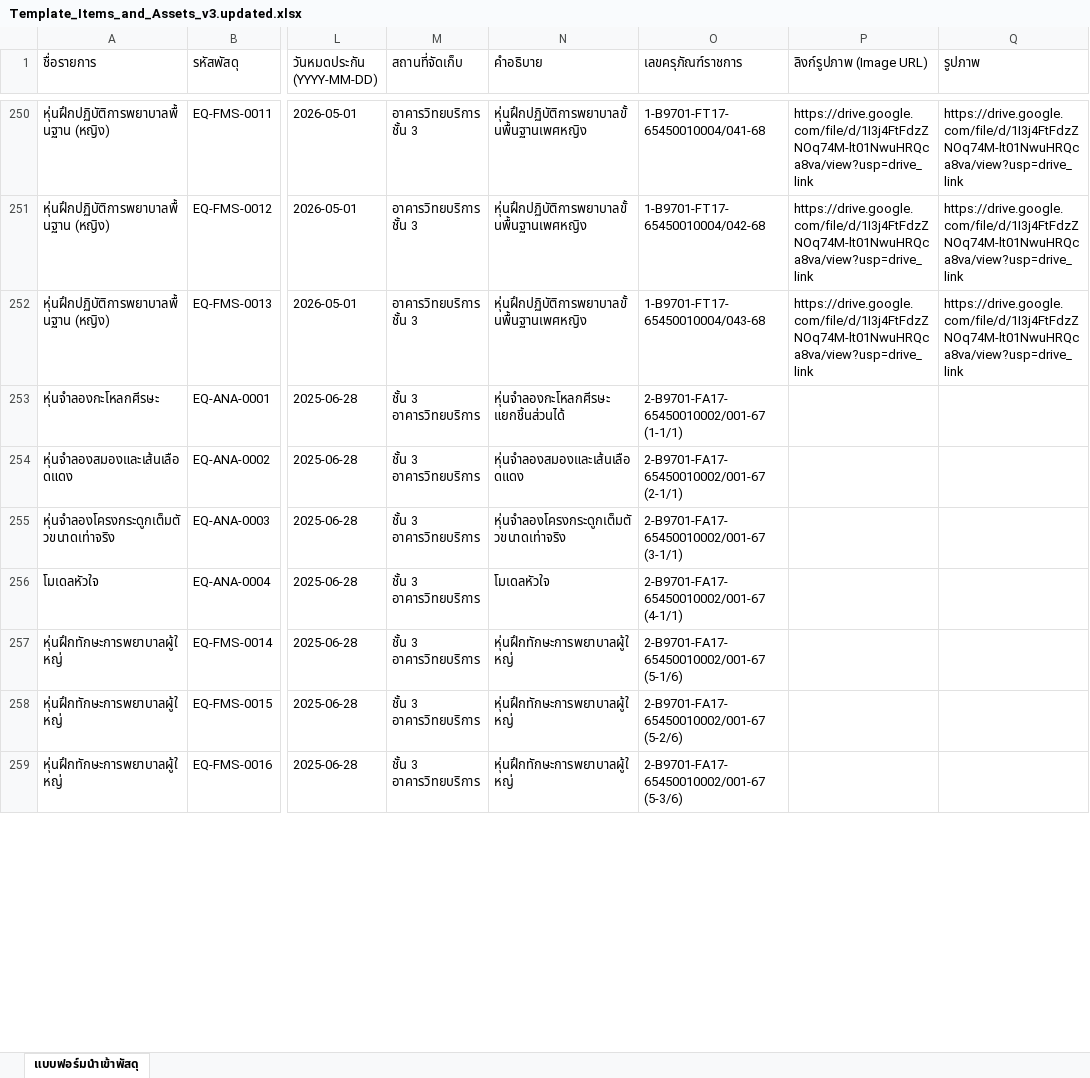
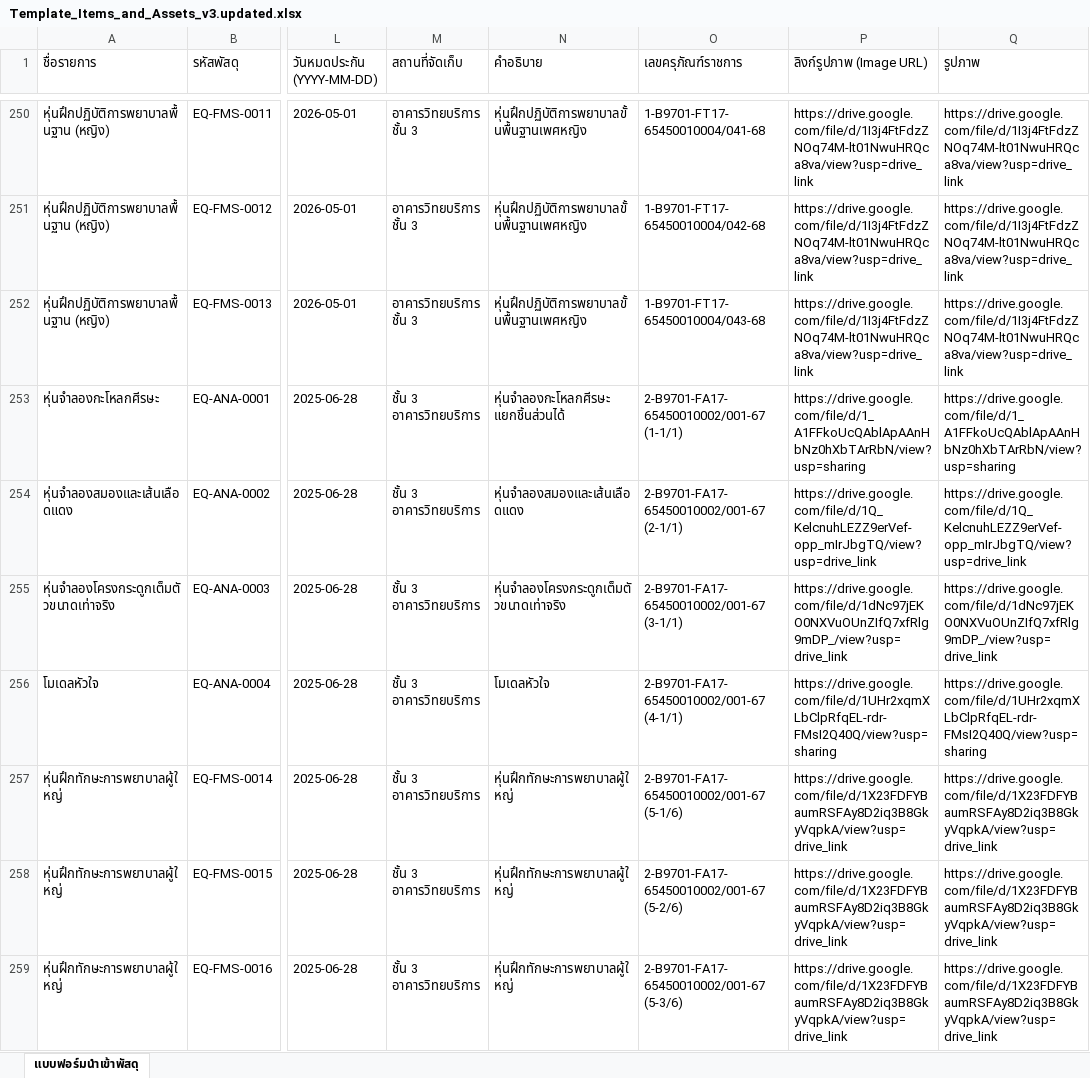
Before and after one commit to natthakul-kk/nursing-lab-system, an Excel workbook: ข้อมูลครุภัณฑ์/Template_Items_and_Assets_v3.updated.xlsx, sheet แบบฟอร์มนำเข้าพัสดุ, drawn as a sheet; only a part is shown, gaps mark what is left out; values as stored, in another font and other column widths than the file's, no borders; the diff covers the shown part only; the diff names each change by its address in the sheet, - before the commit and + after, or states it on an @@ line.

Commit message:
feat(equipment): update images for 13 items (44 assets) from filled Excel report

```diff
--- a/ข้อมูลครุภัณฑ์/Template_Items_and_Assets_v3.updated.xlsx (sheet แบบฟอร์มนำเข้าพัสดุ)
+++ b/ข้อมูลครุภัณฑ์/Template_Items_and_Assets_v3.updated.xlsx (sheet แบบฟอร์มนำเข้าพัสดุ)
-P253 (ลิงก์รูปภาพ (Image URL)): (empty)
+P253 (ลิงก์รูปภาพ (Image URL)): https://drive.google.com/file/d/1_A1FFkoUcQAblApAAnHbNz0hXbTArRbN/view?usp=sharing
-Q253 (รูปภาพ): (empty)
+Q253 (รูปภาพ): https://drive.google.com/file/d/1_A1FFkoUcQAblApAAnHbNz0hXbTArRbN/view?usp=sharing
-P254 (ลิงก์รูปภาพ (Image URL)): (empty)
+P254 (ลิงก์รูปภาพ (Image URL)): https://drive.google.com/file/d/1Q_KelcnuhLEZZ9erVef-opp_mIrJbgTQ/view?usp=drive_link
-Q254 (รูปภาพ): (empty)
+Q254 (รูปภาพ): https://drive.google.com/file/d/1Q_KelcnuhLEZZ9erVef-opp_mIrJbgTQ/view?usp=drive_link
-P255 (ลิงก์รูปภาพ (Image URL)): (empty)
+P255 (ลิงก์รูปภาพ (Image URL)): https://drive.google.com/file/d/1dNc97jEKO0NXVuOUnZIfQ7xfRlg9mDP_/view?usp=drive_link
-Q255 (รูปภาพ): (empty)
+Q255 (รูปภาพ): https://drive.google.com/file/d/1dNc97jEKO0NXVuOUnZIfQ7xfRlg9mDP_/view?usp=drive_link
-P256 (ลิงก์รูปภาพ (Image URL)): (empty)
+P256 (ลิงก์รูปภาพ (Image URL)): https://drive.google.com/file/d/1UHr2xqmXLbClpRfqEL-rdr-FMsI2Q40Q/view?usp=sharing
-Q256 (รูปภาพ): (empty)
+Q256 (รูปภาพ): https://drive.google.com/file/d/1UHr2xqmXLbClpRfqEL-rdr-FMsI2Q40Q/view?usp=sharing
-P257:P259 (ลิงก์รูปภาพ (Image URL)): (empty)
+P257:P259 (ลิงก์รูปภาพ (Image URL)): https://drive.google.com/file/d/1X23FDFYBaumRSFAy8D2iq3B8GkyVqpkA/view?usp=drive_link
-Q257:Q259 (รูปภาพ): (empty)
+Q257:Q259 (รูปภาพ): https://drive.google.com/file/d/1X23FDFYBaumRSFAy8D2iq3B8GkyVqpkA/view?usp=drive_link
```
Also changed, not shown: 186 edited cells elsewhere in this sheet, ข้อมูลครุภัณฑ์/Template_Items_and_Assets_v3.xlsx, 5 other files.
